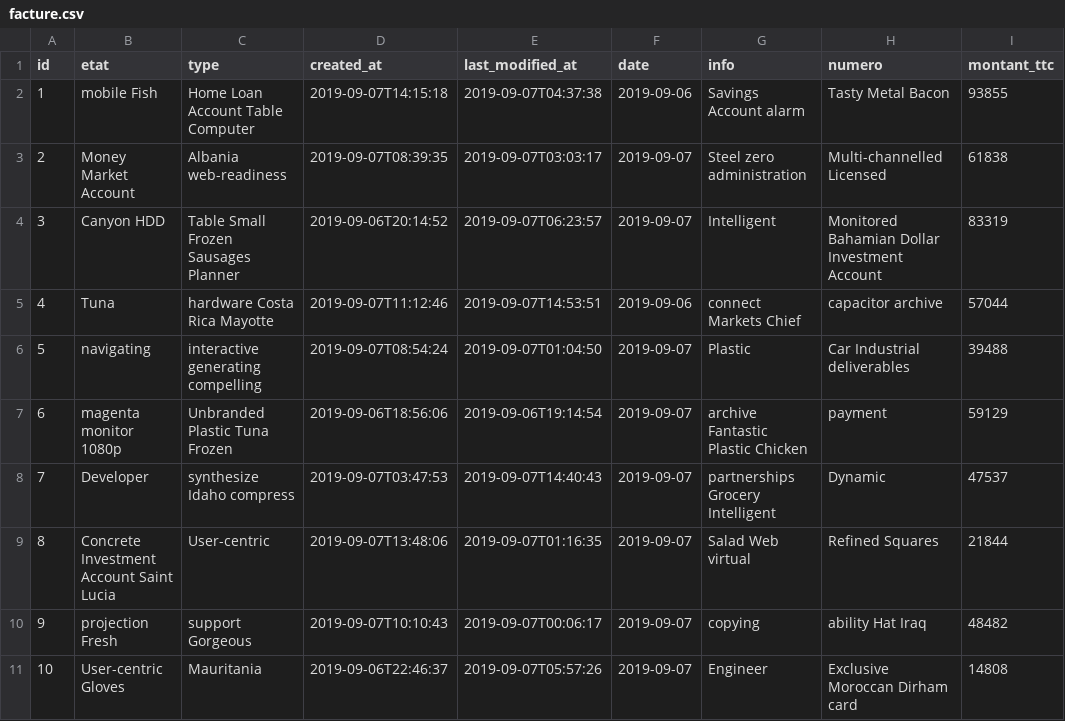
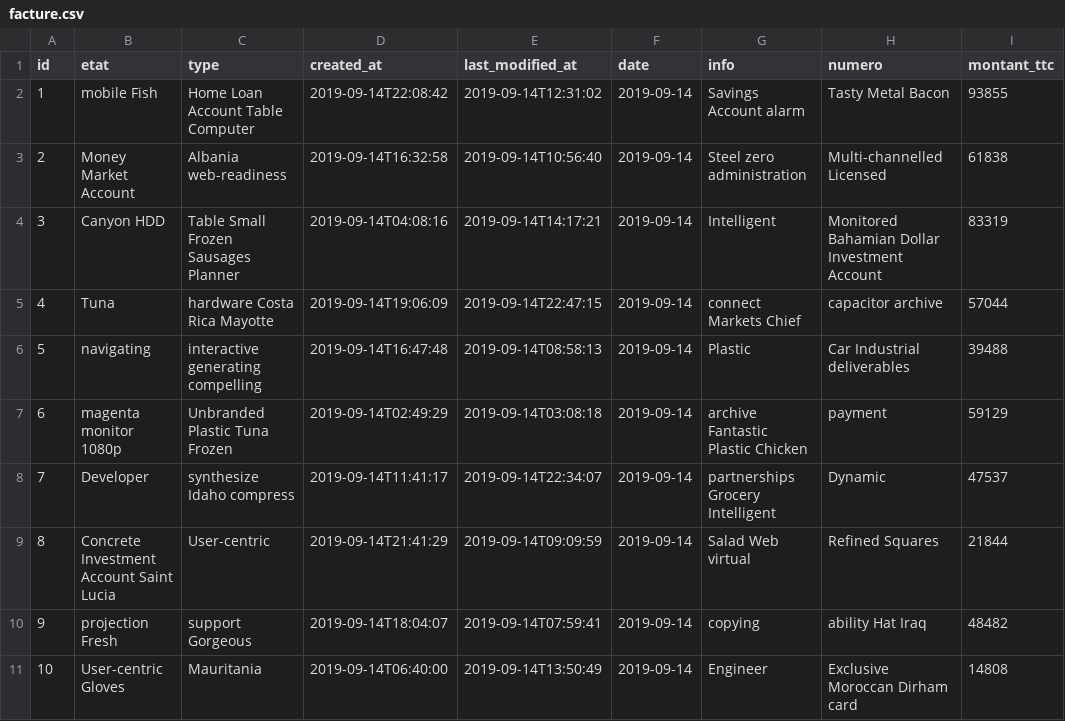
Before and after one commit to chawki008/invoice_project, a CSV file: src/main/resources/config/liquibase/fake-data/facture.csv, drawn as a sheet; only a part is shown; the diff names each change by its address in the sheet, - before the commit and + after, or states it on an @@ line.

```diff
--- a/src/main/resources/config/liquibase/fake-data/facture.csv
+++ b/src/main/resources/config/liquibase/fake-data/facture.csv
-D2 (created_at): 2019-09-07T14:15:18
+D2 (created_at): 2019-09-14T22:08:42
-E2 (last_modified_at): 2019-09-07T04:37:38
+E2 (last_modified_at): 2019-09-14T12:31:02
-F2 (date): 2019-09-06
+F2 (date): 2019-09-14
-D3 (created_at): 2019-09-07T08:39:35
+D3 (created_at): 2019-09-14T16:32:58
-E3 (last_modified_at): 2019-09-07T03:03:17
+E3 (last_modified_at): 2019-09-14T10:56:40
-F3:F4 (date): 2019-09-07
+F3:F4 (date): 2019-09-14
-D4 (created_at): 2019-09-06T20:14:52
+D4 (created_at): 2019-09-14T04:08:16
-E4 (last_modified_at): 2019-09-07T06:23:57
+E4 (last_modified_at): 2019-09-14T14:17:21
-D5 (created_at): 2019-09-07T11:12:46
+D5 (created_at): 2019-09-14T19:06:09
-E5 (last_modified_at): 2019-09-07T14:53:51
+E5 (last_modified_at): 2019-09-14T22:47:15
-F5 (date): 2019-09-06
+F5 (date): 2019-09-14
-D6 (created_at): 2019-09-07T08:54:24
+D6 (created_at): 2019-09-14T16:47:48
-E6 (last_modified_at): 2019-09-07T01:04:50
+E6 (last_modified_at): 2019-09-14T08:58:13
-F6:F11 (date): 2019-09-07
+F6:F11 (date): 2019-09-14
-D7 (created_at): 2019-09-06T18:56:06
+D7 (created_at): 2019-09-14T02:49:29
-E7 (last_modified_at): 2019-09-06T19:14:54
+E7 (last_modified_at): 2019-09-14T03:08:18
-D8 (created_at): 2019-09-07T03:47:53
+D8 (created_at): 2019-09-14T11:41:17
-E8 (last_modified_at): 2019-09-07T14:40:43
+E8 (last_modified_at): 2019-09-14T22:34:07
-D9 (created_at): 2019-09-07T13:48:06
+D9 (created_at): 2019-09-14T21:41:29
-E9 (last_modified_at): 2019-09-07T01:16:35
+E9 (last_modified_at): 2019-09-14T09:09:59
-D10 (created_at): 2019-09-07T10:10:43
+D10 (created_at): 2019-09-14T18:04:07
-E10 (last_modified_at): 2019-09-07T00:06:17
+E10 (last_modified_at): 2019-09-14T07:59:41
-D11 (created_at): 2019-09-06T22:46:37
+D11 (created_at): 2019-09-14T06:40:00
-E11 (last_modified_at): 2019-09-07T05:57:26
+E11 (last_modified_at): 2019-09-14T13:50:49
```
Also changed, not shown: src/main/resources/config/liquibase/fake-data/correction.csv, 31 other files.
